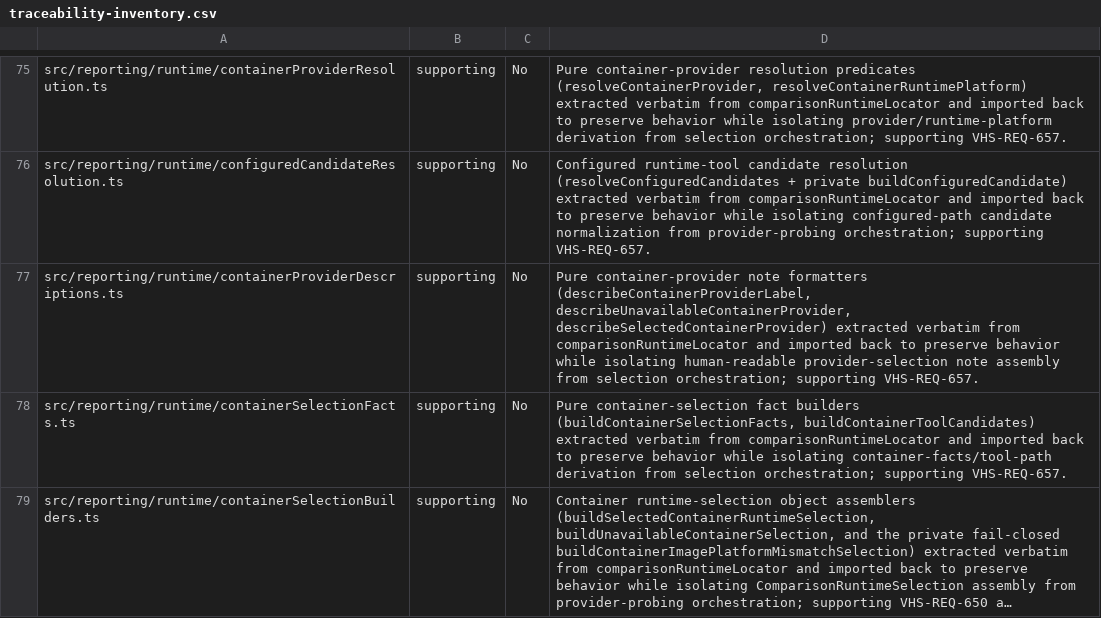
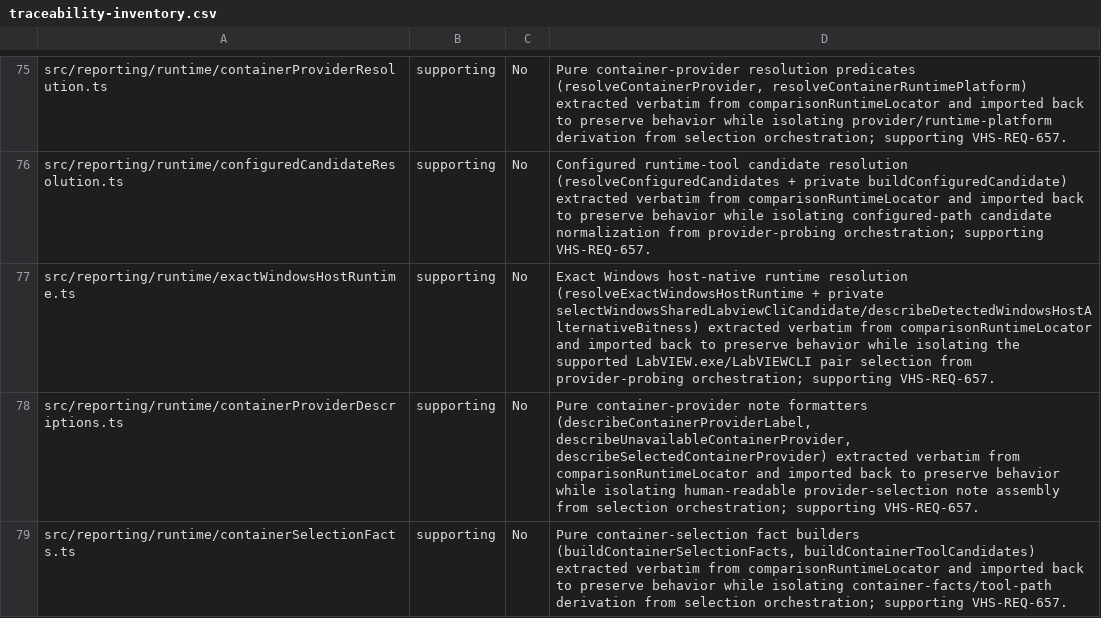
Before and after one commit to LabVIEW-Community-CI-CD/vi-history-suite, a CSV file: docs/requirements/traceability-inventory.csv, drawn as a sheet; only a part is shown, gaps mark what is left out; the shorter side is filled out with more unchanged rows; long unchanged cells end in …; the diff names each change by its address in the sheet, - before the commit and + after, or states it on an @@ line.

Commit message:
refactor(reporting): extract exact Windows host-native runtime resolution
Move resolveExactWindowsHostRuntime + private
selectWindowsSharedLabviewCliCandidate + describeDetectedWindowsHostAlternativeBitness
verbatim into runtime/exactWindowsHostRuntime.ts (forward-imports
matchesRequestedLabviewVersion/describeBitness/normalizeCandidatePath +
WINDOWS_SHARED_LABVIEW_CLI_PATH; type-only locator types incl. now-exported
ExactWindowsHostRuntimeResolution). Locator imports resolveExactWindowsHostRuntime
back and drops the now-unused normalizeCandidatePath + describeBitness imports.
Behavior-preserving.

Closes #1809

```diff
--- a/docs/requirements/traceability-inventory.csv
+++ b/docs/requirements/traceability-inventory.csv
+row 77: src/reporting/runtime/exactWindowsHostRuntime.ts | supporting | No | Exact Windows host-native runtime resolution (resolveExactWindowsHostRuntime + private selectWindowsSharedLabviewCliCandidate/describeDetectedWindowsHostAlternativeBitness) extracted verbatim from comparisonRuntimeLocator and imported back to preserve behavior while isolating the supported LabVIEW.exe/LabVIEWCLI pair selection from provider-probing orchestration; supporting VHS-REQ-657.
```
Also changed, not shown: 2 other files.
